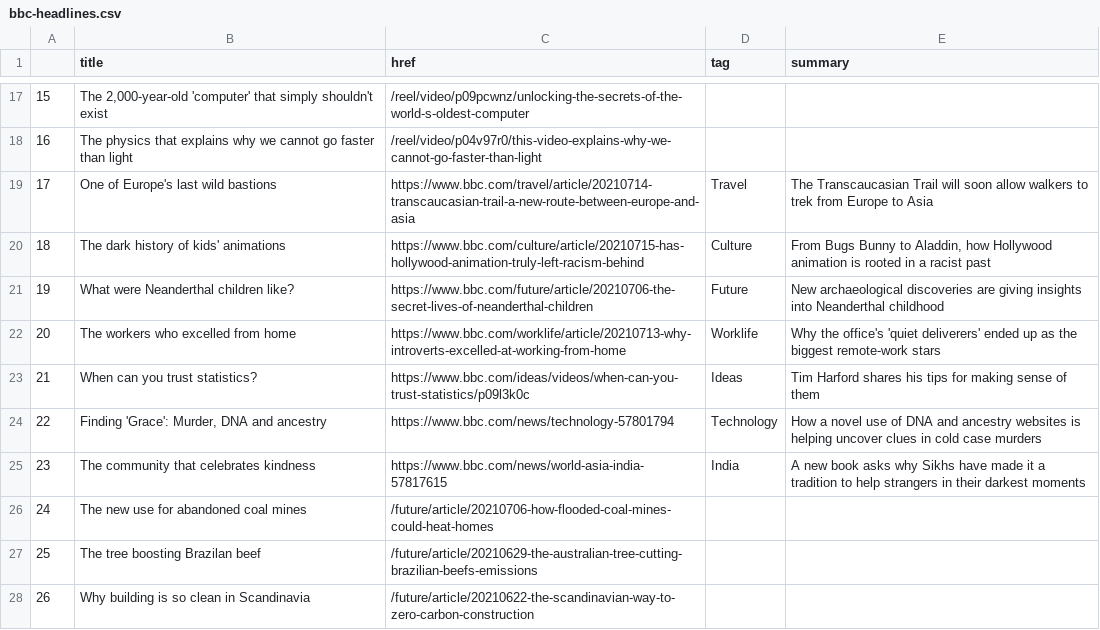
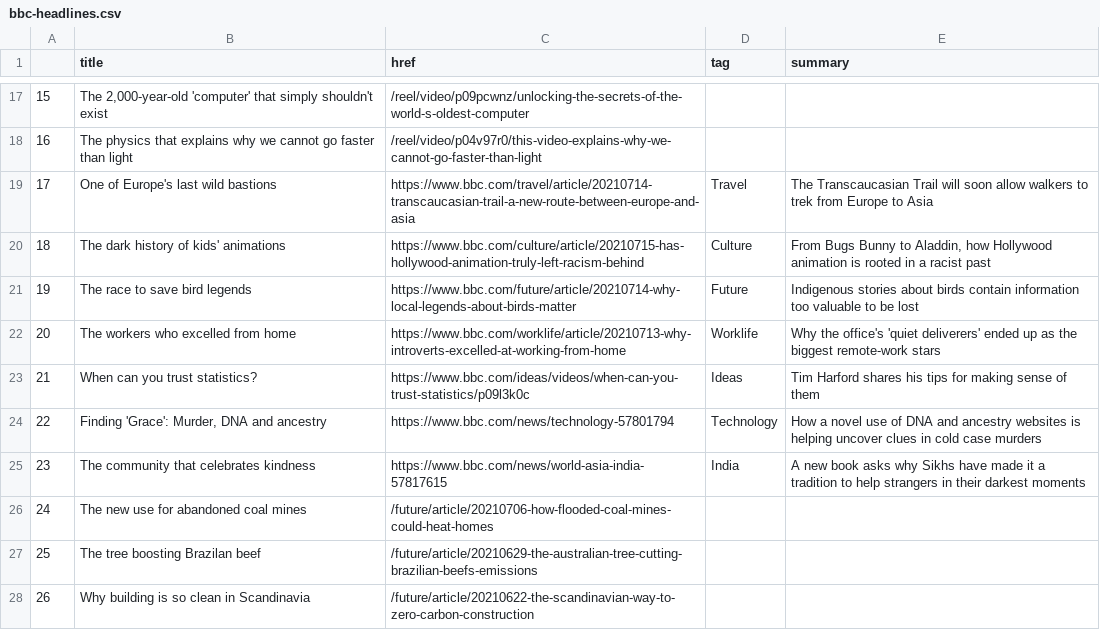
Before and after one commit to bronna/auto-scraper, a CSV file: bbc-headlines.csv, drawn as a sheet; only a part is shown, gaps mark what is left out.

```diff
--- a/bbc-headlines.csv
+++ b/bbc-headlines.csv
@@ -20,3 +20,3 @@
 18,The dark history of kids' animations,https://www.bbc.com/culture/article/20210715-has-hollywood-animation-truly-left-racism-behind,Culture,"From Bugs Bunny to Aladdin, how Hollywood animation is rooted in a racist past"
-19,What were Neanderthal children like?,https://www.bbc.com/future/article/20210706-the-secret-lives-of-neanderthal-children,Future,New archaeological discoveries are giving insights into Neanderthal childhood
+19,The race to save bird legends,https://www.bbc.com/future/article/20210714-why-local-legends-about-birds-matter,Future,Indigenous stories about birds contain information too valuable to be lost
 20,The workers who excelled from home,https://www.bbc.com/worklife/article/20210713-why-introverts-excelled-at-working-from-home,Worklife,Why the office's 'quiet deliverers' ended up as the biggest remote-work stars
```
